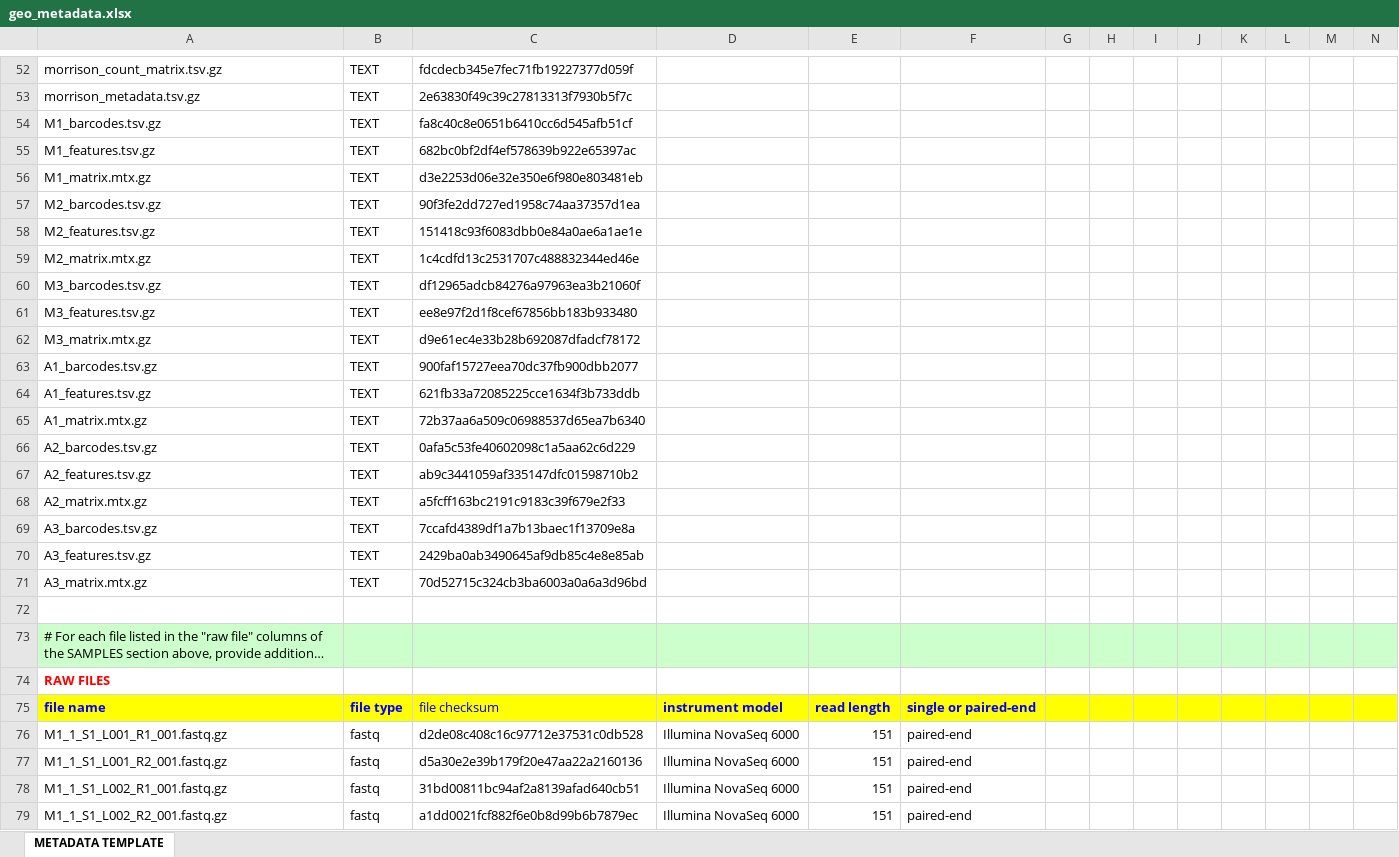
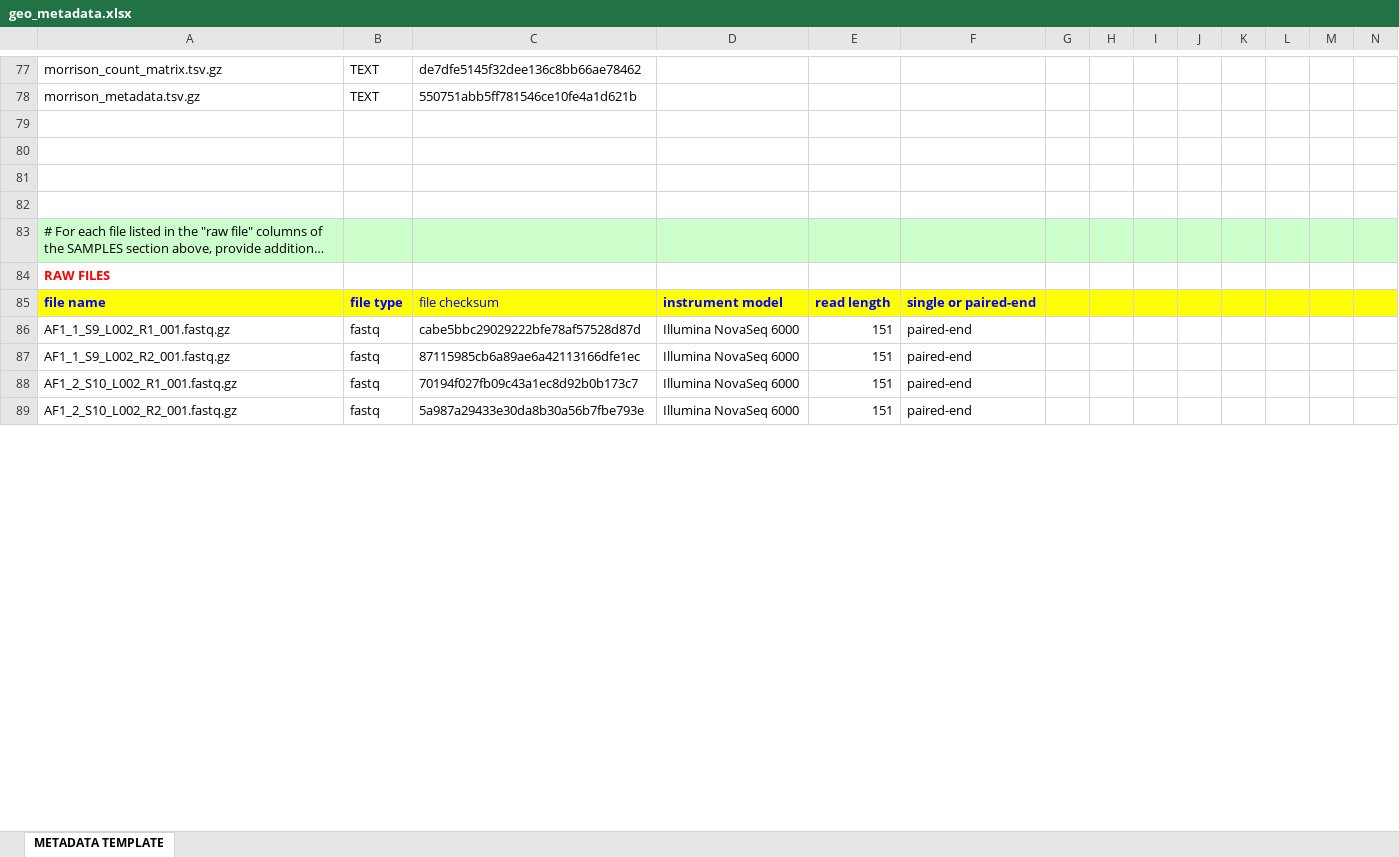
Before and after one commit to rnabioco/morrison-lnsc, an Excel workbook: results/geo/geo_metadata.xlsx, sheet METADATA TEMPLATE, drawn as a sheet; only a part is shown, gaps mark what is left out; long unchanged cells end in …; values as stored, in another font and other column widths than the file's, no borders; removed rows and columns are numbered as before the commit, all else as after; rows hold the shown columns only; the diff covers the shown part only; the diff names each change by its address in the sheet, - before the commit and + after, or states it on an @@ line.

Commit message:
updated geo metadata spreadsheet

```diff
--- a/results/geo/geo_metadata.xlsx (sheet METADATA TEMPLATE)
+++ b/results/geo/geo_metadata.xlsx (sheet METADATA TEMPLATE)
-C77: fdcdecb345e7fec71fb19227377d059f
+C77: de7dfe5145f32dee136c8bb66ae78462
-C78: 2e63830f49c39c27813313f7930b5f7c
+C78: 550751abb5ff781546ce10fe4a1d621b
-row 79: M1_barcodes.tsv.gz | TEXT | fa8c40c8e0651b6410cc6d545afb51cf
+row 79: (empty)
-row 80: M1_features.tsv.gz | TEXT | 682bc0bf2df4ef578639b922e65397ac
+row 80: (empty)
-row 81: M1_matrix.mtx.gz | TEXT | d3e2253d06e32e350e6f980e803481eb
+row 81: (empty)
-row 57: M2_barcodes.tsv.gz | TEXT | 90f3fe2dd727ed1958c74aa37357d1ea
-row 58: M2_features.tsv.gz | TEXT | 151418c93f6083dbb0e84a0ae6a1ae1e
-row 59: M2_matrix.mtx.gz | TEXT | 1c4cdfd13c2531707c488832344ed46e
-row 60: M3_barcodes.tsv.gz | TEXT | df12965adcb84276a97963ea3b21060f
-row 61: M3_features.tsv.gz | TEXT | ee8e97f2d1f8cef67856bb183b933480
-row 62: M3_matrix.mtx.gz | TEXT | d9e61ec4e33b28b692087dfadcf78172
-row 63: A1_barcodes.tsv.gz | TEXT | 900faf15727eea70dc37fb900dbb2077
-row 64: A1_features.tsv.gz | TEXT | 621fb33a72085225cce1634f3b733ddb
-row 65: A1_matrix.mtx.gz | TEXT | 72b37aa6a509c06988537d65ea7b6340
-row 66: A2_barcodes.tsv.gz | TEXT | 0afa5c53fe40602098c1a5aa62c6d229
-row 67: A2_features.tsv.gz | TEXT | ab9c3441059af335147dfc01598710b2
-row 68: A2_matrix.mtx.gz | TEXT | a5fcff163bc2191c9183c39f679e2f33
-row 69: A3_barcodes.tsv.gz | TEXT | 7ccafd4389df1a7b13baec1f13709e8a
-row 70: A3_features.tsv.gz | TEXT | 2429ba0ab3490645af9db85c4e8e85ab
-row 71: A3_matrix.mtx.gz | TEXT | 70d52715c324cb3ba6003a0a6a3d96bd
-A86: M1_1_S1_L001_R1_001.fastq.gz
+A86: AF1_1_S9_L002_R1_001.fastq.gz
-C86: d2de08c408c16c97712e37531c0db528
+C86: cabe5bbc29029222bfe78af57528d87d
-A87: M1_1_S1_L001_R2_001.fastq.gz
+A87: AF1_1_S9_L002_R2_001.fastq.gz
-C87: d5a30e2e39b179f20e47aa22a2160136
+C87: 87115985cb6a89ae6a42113166dfe1ec
-A88: M1_1_S1_L002_R1_001.fastq.gz
+A88: AF1_2_S10_L002_R1_001.fastq.gz
-C88: 31bd00811bc94af2a8139afad640cb51
+C88: 70194f027fb09c43a1ec8d92b0b173c7
-A89: M1_1_S1_L002_R2_001.fastq.gz
+A89: AF1_2_S10_L002_R2_001.fastq.gz
-C89: a1dd0021fcf882f6e0b8d99b6b7879ec
+C89: 5a987a29433e30da8b30a56b7fbe793e
```
Also changed, not shown: other rows of this sheet.
